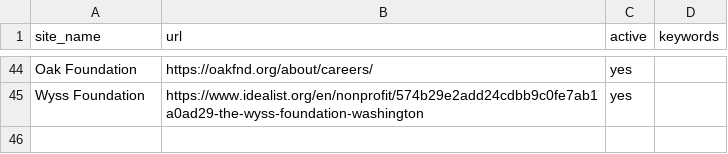
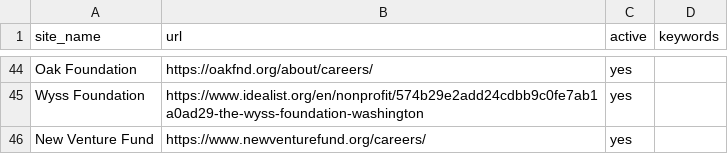
Before and after one commit to ZoellerK/Job-search, a CSV file: sites.csv, drawn as a sheet; only a part is shown, gaps mark what is left out.

```diff
--- a/sites.csv
+++ b/sites.csv
@@ -45 +45,2 @@ Oak Foundation,https://oakfnd.org/about/careers/,yes,
 Wyss Foundation,https://www.idealist.org/en/nonprofit/574b29e2add24cdbb9c0fe7ab1a0ad29-the-wyss-foundation-washington,yes,
+New Venture Fund,https://www.newventurefund.org/careers/,yes,
```
Also changed, not shown: 1 other file.
